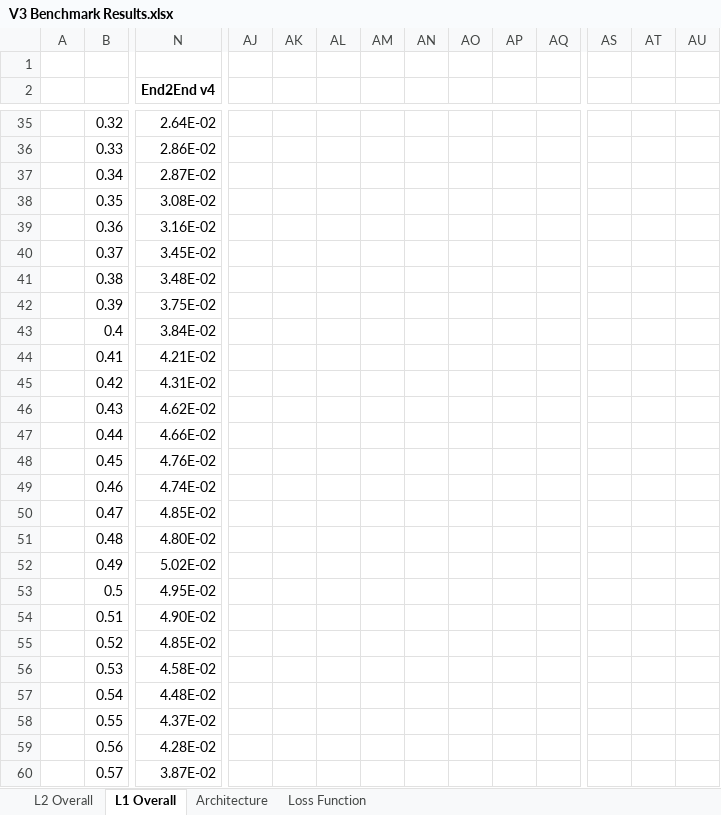
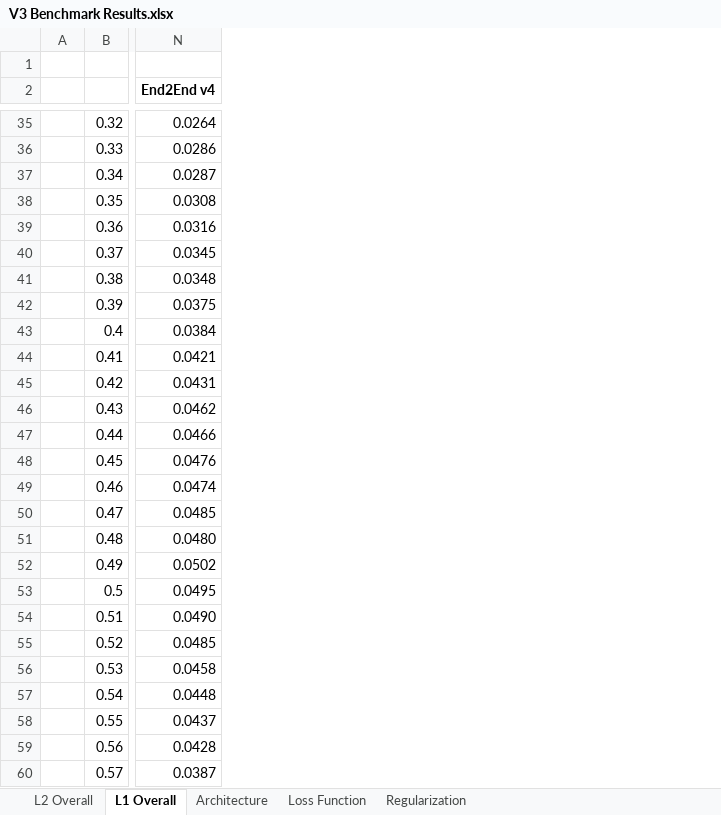
Before and after one commit to samuel-looper/quadrotor-tcn, an Excel workbook: outputs/V3 Benchmark Results.xlsx, sheet L1 Overall, drawn as a sheet; only a part is shown, gaps mark what is left out; values as stored, in another font and other column widths than the file's, no borders; charts and pictures not drawn; removed rows and columns are numbered as before the commit, all else as after; the diff covers the shown part only; the diff names each change by its address in the sheet, - before the commit and + after, or states it on an @@ line.

```diff
--- a/outputs/V3 Benchmark Results.xlsx (sheet L1 Overall)
+++ b/outputs/V3 Benchmark Results.xlsx (sheet L1 Overall)
+sheet tab: Regularization
-column AJ, empty
-column AK, empty
-column AL, empty
-column AM, empty
-column AN, empty
-column AO, empty
-column AP, empty
-column AQ, empty
-column AS, empty
-column AT, empty
-column AU, empty
-N35 (End2End v4): 2.64E-02
+N35 (End2End v4): 0.0264
-N36 (End2End v4): 2.86E-02
+N36 (End2End v4): 0.0286
-N37 (End2End v4): 2.87E-02
+N37 (End2End v4): 0.0287
-N38 (End2End v4): 3.08E-02
+N38 (End2End v4): 0.0308
-N39 (End2End v4): 3.16E-02
+N39 (End2End v4): 0.0316
-N40 (End2End v4): 3.45E-02
+N40 (End2End v4): 0.0345
-N41 (End2End v4): 3.48E-02
+N41 (End2End v4): 0.0348
-N42 (End2End v4): 3.75E-02
+N42 (End2End v4): 0.0375
-N43 (End2End v4): 3.84E-02
+N43 (End2End v4): 0.0384
-N44 (End2End v4): 4.21E-02
+N44 (End2End v4): 0.0421
-N45 (End2End v4): 4.31E-02
+N45 (End2End v4): 0.0431
-N46 (End2End v4): 4.62E-02
+N46 (End2End v4): 0.0462
-N47 (End2End v4): 4.66E-02
+N47 (End2End v4): 0.0466
-N48 (End2End v4): 4.76E-02
+N48 (End2End v4): 0.0476
-N49 (End2End v4): 4.74E-02
+N49 (End2End v4): 0.0474
-N50 (End2End v4): 4.85E-02
+N50 (End2End v4): 0.0485
-N51 (End2End v4): 4.80E-02
+N51 (End2End v4): 0.0480
-N52 (End2End v4): 5.02E-02
+N52 (End2End v4): 0.0502
-N53 (End2End v4): 4.95E-02
+N53 (End2End v4): 0.0495
-N54 (End2End v4): 4.90E-02
+N54 (End2End v4): 0.0490
-N55 (End2End v4): 4.85E-02
+N55 (End2End v4): 0.0485
-N56 (End2End v4): 4.58E-02
+N56 (End2End v4): 0.0458
-N57 (End2End v4): 4.48E-02
+N57 (End2End v4): 0.0448
-N58 (End2End v4): 4.37E-02
+N58 (End2End v4): 0.0437
-N59 (End2End v4): 4.28E-02
+N59 (End2End v4): 0.0428
-N60 (End2End v4): 3.87E-02
+N60 (End2End v4): 0.0387
```
Also changed, not shown: 27 added columns, 16 removed columns and 64 edited cells elsewhere in this sheet, charts or pictures, 13 other files.
